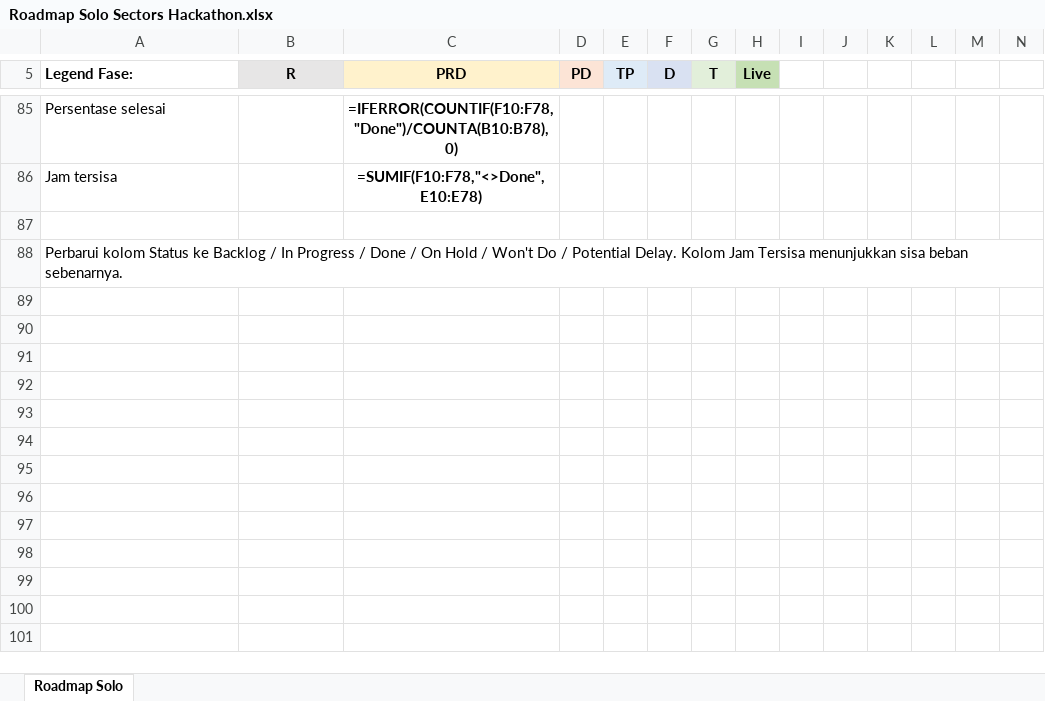
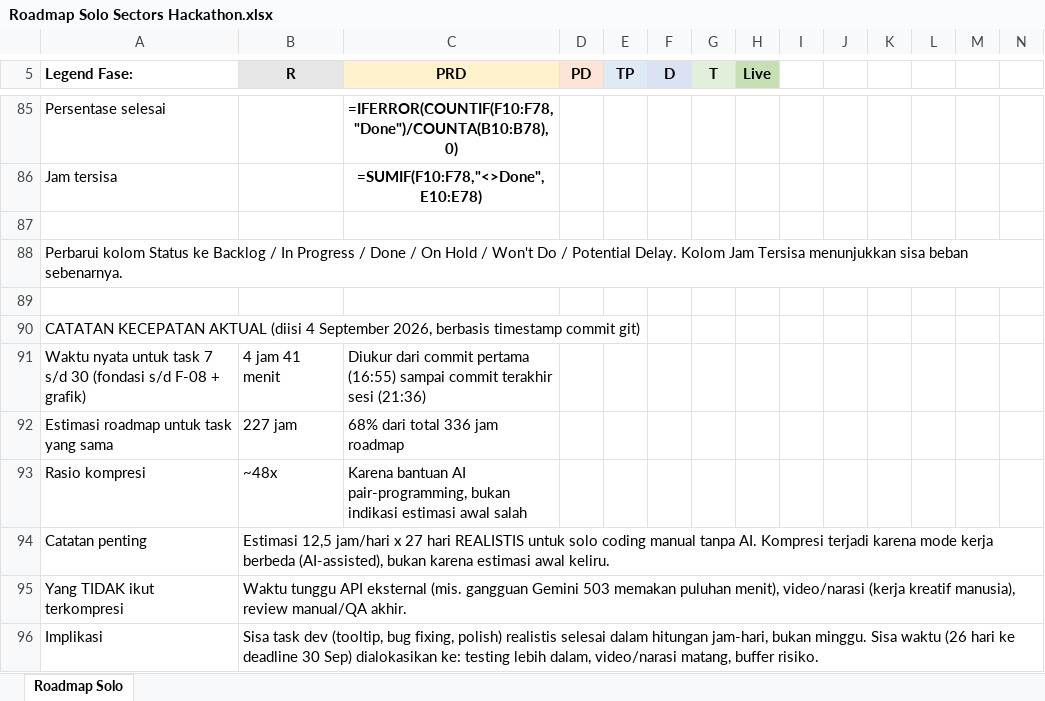
Before and after one commit to Nick-Wilsan/sectors-hackathon-2026, an Excel workbook: docs/Roadmap Solo Sectors Hackathon.xlsx, sheet Roadmap Solo, drawn as a sheet; only a part is shown, gaps mark what is left out; values as stored, in another font and other column widths than the file's, no borders; formulas without a stored value are shown as written; rows hold the shown columns only; the diff names each change by its address in the sheet, - before the commit and + after, or states it on an @@ line.

```diff
--- a/docs/Roadmap Solo Sectors Hackathon.xlsx (sheet Roadmap Solo)
+++ b/docs/Roadmap Solo Sectors Hackathon.xlsx (sheet Roadmap Solo)
+row 89: (empty)
+row 90: CATATAN KECEPATAN AKTUAL (diisi 4 September 2026, berbasis timestamp commit git)
+row 91: Waktu nyata untuk task 7 s/d 30 (fondasi s/d F-08 + grafik) | 4 jam 41 menit | Diukur dari commit pertama (16:55) sampai commit terakhir sesi (21:36)
+row 92: Estimasi roadmap untuk task yang sama | 227 jam | 68% dari total 336 jam roadmap
+row 93: Rasio kompresi | ~48x | Karena bantuan AI pair-programming, bukan indikasi estimasi awal salah
+row 94: Catatan penting | Estimasi 12,5 jam/hari x 27 hari REALISTIS untuk solo coding manual tanpa AI. Kompresi terjadi karena mode kerja berbeda (AI-assisted), bukan karena estimasi awal keliru.
+row 95: Yang TIDAK ikut terkompresi | Waktu tunggu API eksternal (mis. gangguan Gemini 503 memakan puluhan menit), video/narasi (kerja kreatif manusia), review manual/QA akhir.
+row 96: Implikasi | Sisa task dev (tooltip, bug fixing, polish) realistis selesai dalam hitungan jam-hari, bukan minggu. Sisa waktu (26 hari ke deadline 30 Sep) dialokasikan ke: testing lebih dalam, video/narasi matang, buffer risiko.
```
Also changed, not shown: 1 other file.
